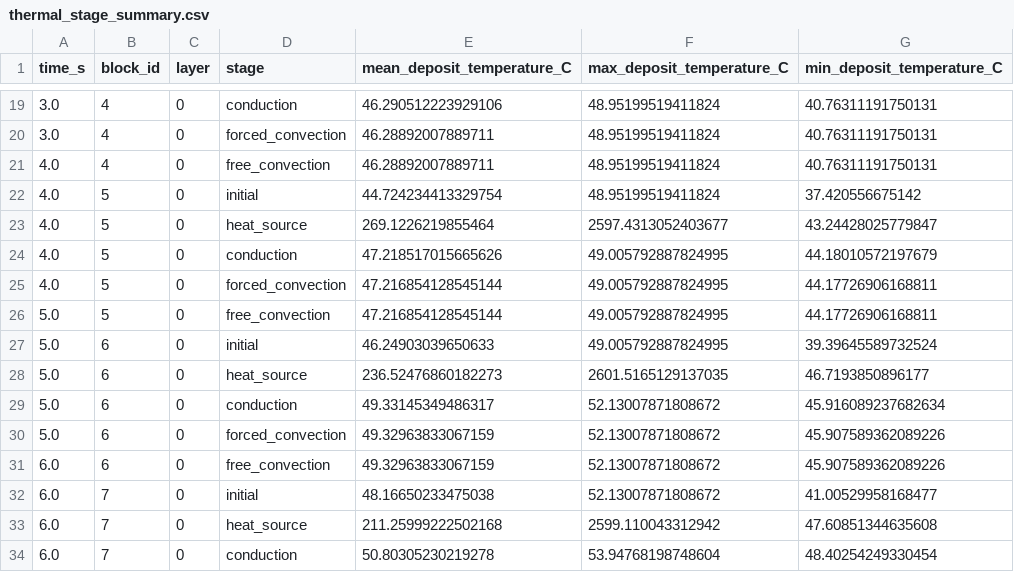
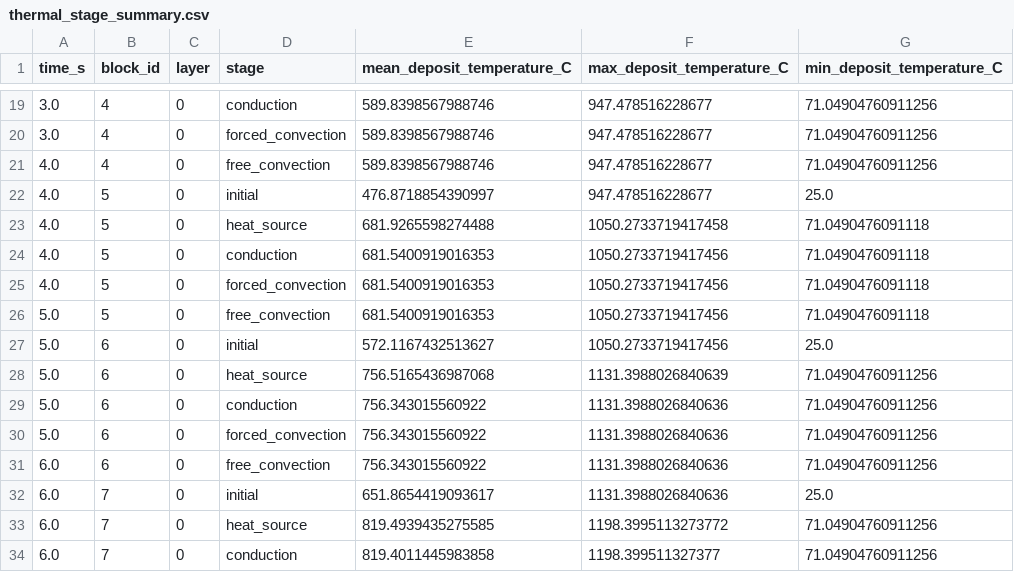
Before and after one commit to 11khanlon/GRAPH_THERMAL_MODEL, a CSV file: Validation/Results/Simulation/Diagnostics/Tables/thermal_stage_summary.csv, drawn as a sheet; only a part is shown, gaps mark what is left out; the diff covers the shown part only.

```diff
--- a/Validation/Results/Simulation/Diagnostics/Tables/thermal_stage_summary.csv
+++ b/Validation/Results/Simulation/Diagnostics/Tables/thermal_stage_summary.csv
@@ -19,16 +19,16 @@ time_s,block_id,layer,stage,mean_deposit_temperature_C,max_deposit_temperature_C
-3.0,4,0,conduction,46.290512223929106,48.95199519411824,40.76311191750131
-3.0,4,0,forced_convection,46.28892007889711,48.95199519411824,40.76311191750131
-4.0,4,0,free_convection,46.28892007889711,48.95199519411824,40.76311191750131
-4.0,5,0,initial,44.724234413329754,48.95199519411824,37.420556675142
-4.0,5,0,heat_source,269.1226219855464,2597.4313052403677,43.24428025779847
-4.0,5,0,conduction,47.218517015665626,49.005792887824995,44.18010572197679
-4.0,5,0,forced_convection,47.216854128545144,49.005792887824995,44.17726906168811
-5.0,5,0,free_convection,47.216854128545144,49.005792887824995,44.17726906168811
-5.0,6,0,initial,46.24903039650633,49.005792887824995,39.39645589732524
-5.0,6,0,heat_source,236.52476860182273,2601.5165129137035,46.7193850896177
-5.0,6,0,conduction,49.33145349486317,52.13007871808672,45.916089237682634
-5.0,6,0,forced_convection,49.32963833067159,52.13007871808672,45.907589362089226
-6.0,6,0,free_convection,49.32963833067159,52.13007871808672,45.907589362089226
-6.0,7,0,initial,48.16650233475038,52.13007871808672,41.00529958168477
-6.0,7,0,heat_source,211.25999222502168,2599.110043312942,47.60851344635608
-6.0,7,0,conduction,50.80305230219278,53.94768198748604,48.40254249330454
+3.0,4,0,conduction,589.8398567988746,947.478516228677,71.04904760911256
+3.0,4,0,forced_convection,589.8398567988746,947.478516228677,71.04904760911256
+4.0,4,0,free_convection,589.8398567988746,947.478516228677,71.04904760911256
+4.0,5,0,initial,476.8718854390997,947.478516228677,25.0
+4.0,5,0,heat_source,681.9265598274488,1050.2733719417458,71.0490476091118
+4.0,5,0,conduction,681.5400919016353,1050.2733719417456,71.0490476091118
+4.0,5,0,forced_convection,681.5400919016353,1050.2733719417456,71.0490476091118
+5.0,5,0,free_convection,681.5400919016353,1050.2733719417456,71.0490476091118
+5.0,6,0,initial,572.1167432513627,1050.2733719417456,25.0
+5.0,6,0,heat_source,756.5165436987068,1131.3988026840639,71.04904760911256
+5.0,6,0,conduction,756.343015560922,1131.3988026840636,71.04904760911256
+5.0,6,0,forced_convection,756.343015560922,1131.3988026840636,71.04904760911256
+6.0,6,0,free_convection,756.343015560922,1131.3988026840636,71.04904760911256
+6.0,7,0,initial,651.8654419093617,1131.3988026840636,25.0
+6.0,7,0,heat_source,819.4939435275585,1198.3995113273772,71.04904760911256
+6.0,7,0,conduction,819.4011445983858,1198.399511327377,71.04904760911256
```
Also changed, not shown: 99 edited cells elsewhere in this file, Validation/Results/Simulation/Validation/Tables/simulation_tracking_history.csv, 15 other files.
